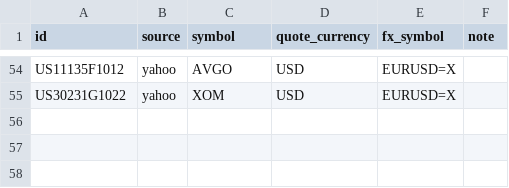
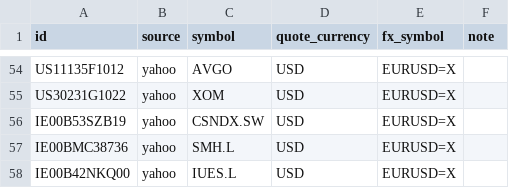
Before and after one commit to cajhin/PortfolioViz, a CSV file: registry/price_sources.csv, drawn as a sheet; only a part is shown, gaps mark what is left out.

```diff
--- a/registry/price_sources.csv
+++ b/registry/price_sources.csv
@@ -55 +55,4 @@ US11135F1012,yahoo,AVGO,USD,EURUSD=X,
 US30231G1022,yahoo,XOM,USD,EURUSD=X,
+IE00B53SZB19,yahoo,CSNDX.SW,USD,EURUSD=X,
+IE00BMC38736,yahoo,SMH.L,USD,EURUSD=X,
+IE00B42NKQ00,yahoo,IUES.L,USD,EURUSD=X,
```
Also changed, not shown: registry/instruments.csv, 8 other files.
